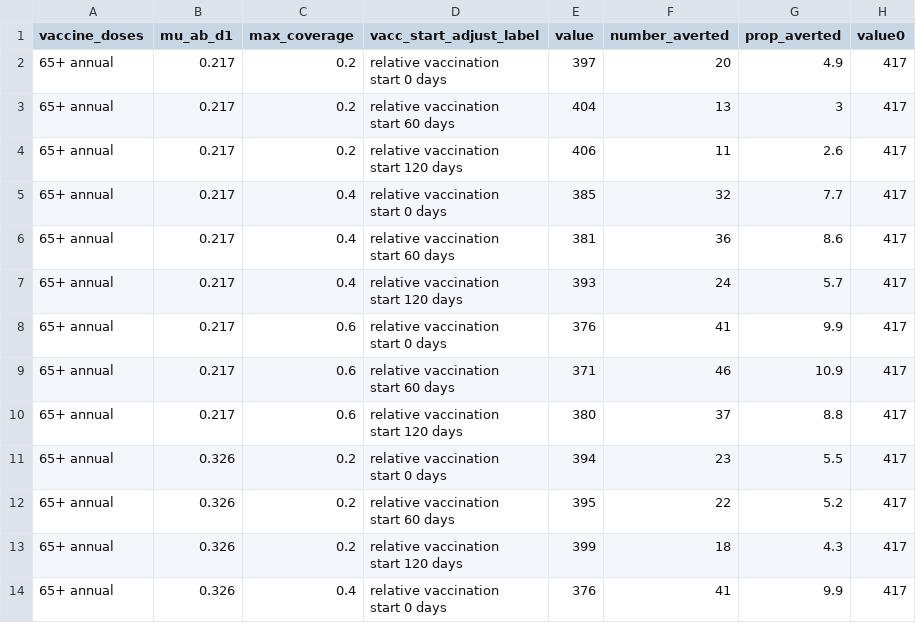
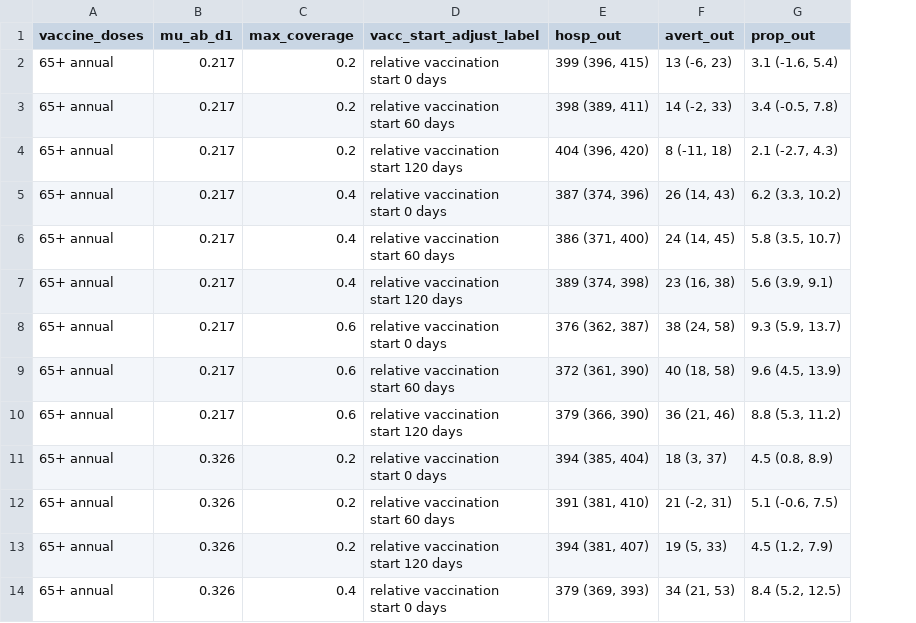
Before and after one commit to abhogan/covid_endemic_vaccine, a CSV file: table_outputs_routine.csv, drawn as a sheet; only a part is shown; removed rows and columns are numbered as before the commit, all else as after; the diff names each change by its address in the sheet, - before the commit and + after, or states it on an @@ line.

```diff
--- a/table_outputs_routine.csv
+++ b/table_outputs_routine.csv
-column E (value), rows 2-14: 397 | 404 | 406 | 385 | 381 | 393 | 376 | 371 | 380 | 394 | 395 | 399 | 376
-column F (number_averted), rows 2-14: 20 | 13 | 11 | 32 | 36 | 24 | 41 | 46 | 37 | 23 | 22 | 18 | 41
-column G (prop_averted), rows 2-14: 4.9 | 3 | 2.6 | 7.7 | 8.6 | 5.7 | 9.9 | 10.9 | 8.8 | 5.5 | 5.2 | 4.3 | 9.9
-column H (value0), rows 2-14: all 417
+column E (hosp_out), rows 2-14: 399 (396, 415) | 398 (389, 411) | 404 (396, 420) | 387 (374, 396) | 386 (371, 400) | 389 (374, 398) | 376 (362, 387) | 372 (361, 390) | 379 (366, 390) | 394 (385, 404) | 391 (381, 410) | 394 (381, 407) | 379 (369, 393)
+column F (avert_out), rows 2-14: 13 (-6, 23) | 14 (-2, 33) | 8 (-11, 18) | 26 (14, 43) | 24 (14, 45) | 23 (16, 38) | 38 (24, 58) | 40 (18, 58) | 36 (21, 46) | 18 (3, 37) | 21 (-2, 31) | 19 (5, 33) | 34 (21, 53)
+column G (prop_out), rows 2-14: 3.1 (-1.6, 5.4) | 3.4 (-0.5, 7.8) | 2.1 (-2.7, 4.3) | 6.2 (3.3, 10.2) | 5.8 (3.5, 10.7) | 5.6 (3.9, 9.1) | 9.3 (5.9, 13.7) | 9.6 (4.5, 13.9) | 8.8 (5.3, 11.2) | 4.5 (0.8, 8.9) | 5.1 (-0.6, 7.5) | 4.5 (1.2, 7.9) | 8.4 (5.2, 12.5)
```
Also changed, not shown: 29 other files.
